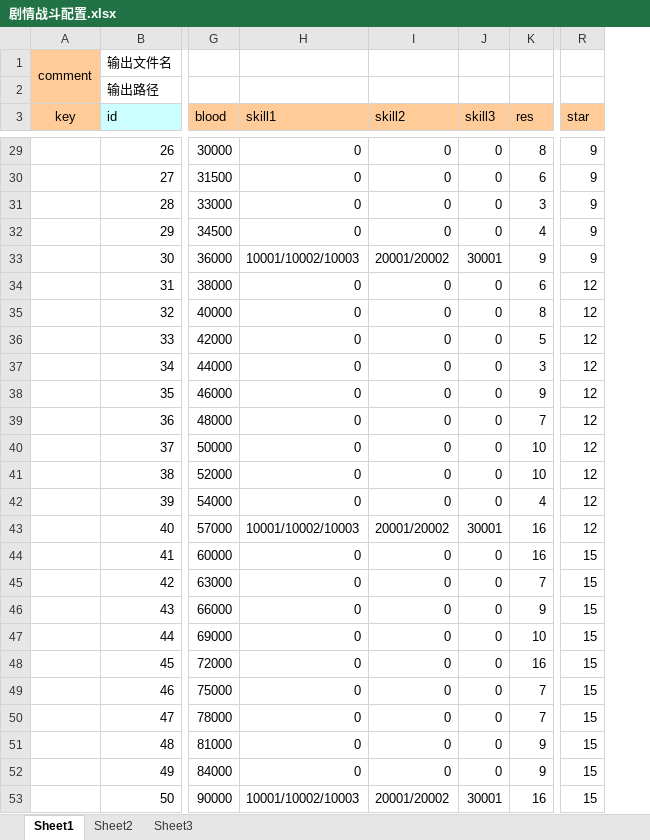
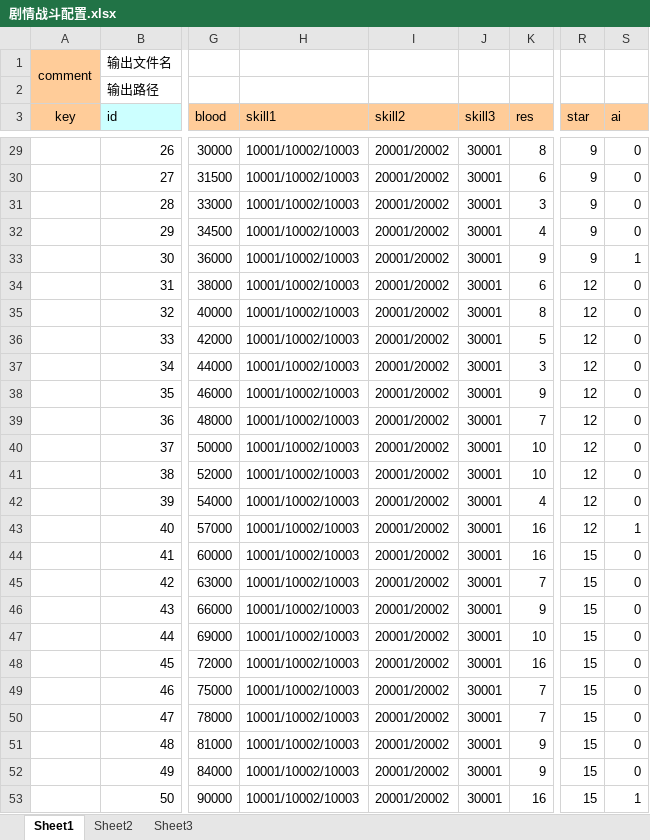
Before and after one commit to nsnwz/youjiang_svr, an Excel workbook: config/data/剧情战斗配置.xlsx, sheet Sheet1, drawn as a sheet; only a part is shown, gaps mark what is left out; values as stored, in another font and other column widths than the file's, no borders; the diff covers the shown part only; the diff names each change by its address in the sheet, - before the commit and + after, or states it on an @@ line.

```diff
--- a/config/data/剧情战斗配置.xlsx (sheet Sheet1)
+++ b/config/data/剧情战斗配置.xlsx (sheet Sheet1)
+column S (ai), rows 29-53: 0 | 0 | 0 | 0 | 1 | 0 | 0 | 0 | 0 | 0 | 0 | 0 | 0 | 0 | 1 | 0 | 0 | 0 | 0 | 0 | 0 | 0 | 0 | 0 | 1
-H29:H32 (skill1): 0
+H29:H32 (skill1): 10001/10002/10003
-I29:I32 (skill2): 0
+I29:I32 (skill2): 20001/20002
-J29:J32 (skill3): 0
+J29:J32 (skill3): 30001
-H34:H42 (skill1): 0
+H34:H42 (skill1): 10001/10002/10003
-I34:I42 (skill2): 0
+I34:I42 (skill2): 20001/20002
-J34:J42 (skill3): 0
+J34:J42 (skill3): 30001
-H44:H52 (skill1): 0
+H44:H52 (skill1): 10001/10002/10003
-I44:I52 (skill2): 0
+I44:I52 (skill2): 20001/20002
-J44:J52 (skill3): 0
+J44:J52 (skill3): 30001
```
Also changed, not shown: 178 edited cells elsewhere in this sheet, config/data/商品价格表.xlsx, config/data/物品.xlsx, 9 other files.
